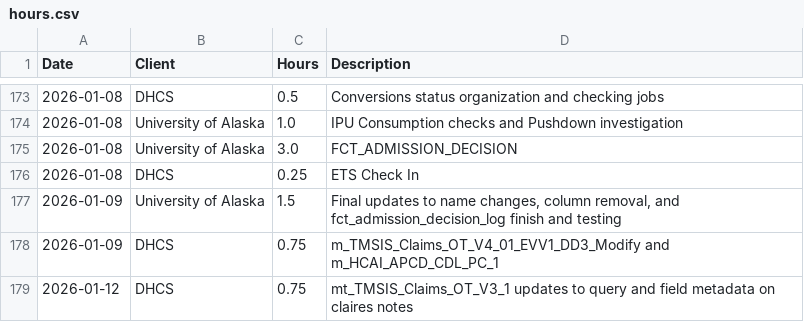
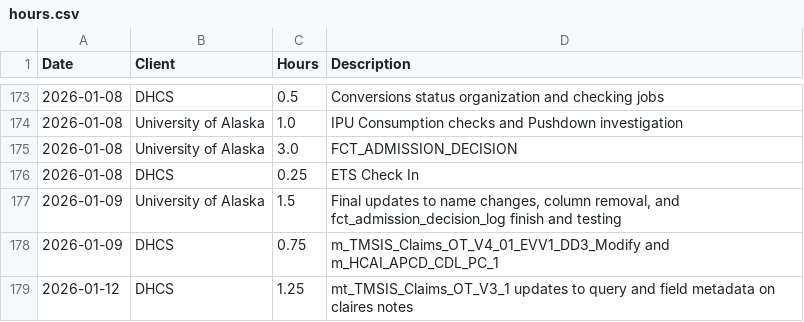
Before and after one commit to cole-nash-plante/hours_app, a CSV file: data/hours.csv, drawn as a sheet; only a part is shown, gaps mark what is left out.

Commit message:
Updated today's hours

```diff
--- a/data/hours.csv
+++ b/data/hours.csv
@@ -178,2 +178,2 @@ Date,Client,Hours,Description
 2026-01-09,DHCS,0.75,m_TMSIS_Claims_OT_V4_01_EVV1_DD3_Modify and m_HCAI_APCD_CDL_PC_1
-2026-01-12,DHCS,0.75,mt_TMSIS_Claims_OT_V3_1 updates to query and field metadata on claires notes
+2026-01-12,DHCS,1.25,mt_TMSIS_Claims_OT_V3_1 updates to query and field metadata on claires notes
```
